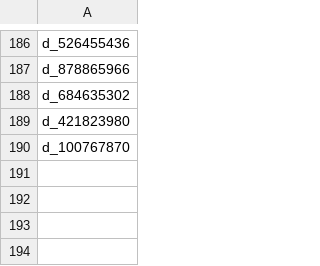
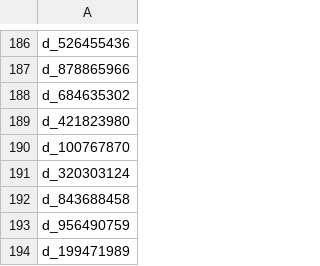
Before and after one commit to jacobmpeters/CCCModelMetrics_GCP_pipeline, a CSV file: stub_variables.csv, drawn as a sheet; only a part is shown, gaps mark what is left out; the diff names each change by its address in the sheet, - before the commit and + after, or states it on an @@ line.

Commit message:
Added variables to stub_variabkes csv. Updated footnotes of Tables 1.19-1.11 on Weekly Summary Statistics. Removed previous added comments on QOL summary statistics. Deleted the file "preamble.tex"

```diff
--- a/stub_variables.csv
+++ b/stub_variables.csv
+row 191: d_320303124
+row 192: d_843688458
+row 193: d_956490759
+row 194: d_199471989
```
Also changed, not shown: 4 other files.
